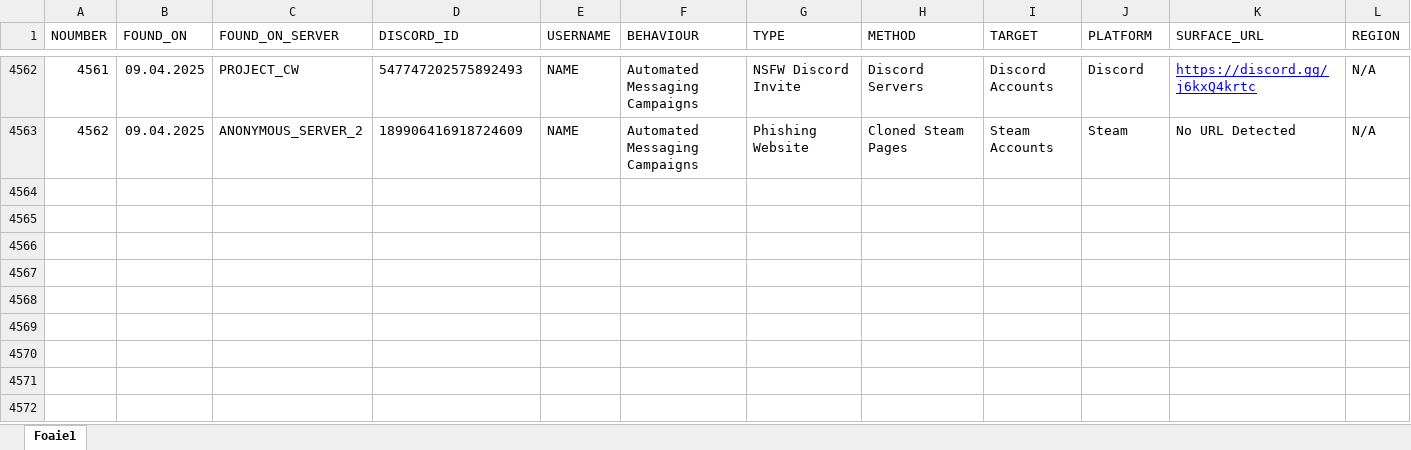
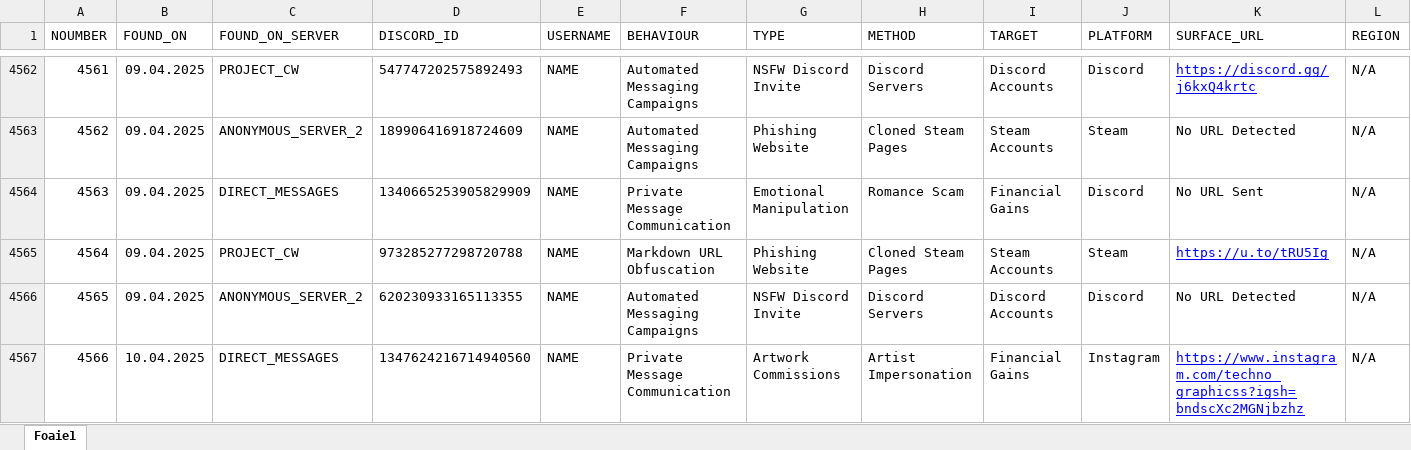
Before and after one commit to TheDARTProject/Database-Files, an Excel workbook: Excel-Import-Export/ExporterSheet.xlsx, sheet Foaie1, drawn as a sheet; only a part is shown, gaps mark what is left out; values as stored, in another font and other column widths than the file's, no borders; charts and pictures not drawn; rows hold the shown columns only; the diff names each change by its address in the sheet, - before the commit and + after, or states it on an @@ line.

```diff
--- a/Excel-Import-Export/ExporterSheet.xlsx (sheet Foaie1)
+++ b/Excel-Import-Export/ExporterSheet.xlsx (sheet Foaie1)
+row 4564: 4563 | 09.04.2025 | DIRECT_MESSAGES | 1340665253905829909 | NAME | Private Message Communication | Emotional Manipulation | Romance Scam | Financial Gains | Discord | No URL Sent | N/A
+row 4565: 4564 | 09.04.2025 | PROJECT_CW | 973285277298720788 | NAME | Markdown URL Obfuscation | Phishing Website | Cloned Steam Pages | Steam Accounts | Steam | https://u.to/tRU5Ig | N/A
+row 4566: 4565 | 09.04.2025 | ANONYMOUS_SERVER_2 | 620230933165113355 | NAME | Automated Messaging Campaigns | NSFW Discord Invite | Discord Servers | Discord Accounts | Discord | No URL Detected | N/A
+row 4567: 4566 | 10.04.2025 | DIRECT_MESSAGES | 1347624216714940560 | NAME | Private Message Communication | Artwork Commissions | Artist Impersonation | Financial Gains | Instagram | https://www.instagram.com/techno_graphicss?igsh=bndscXc2MGNjbzhz | N/A
```
Also changed, not shown: 6 other files.
